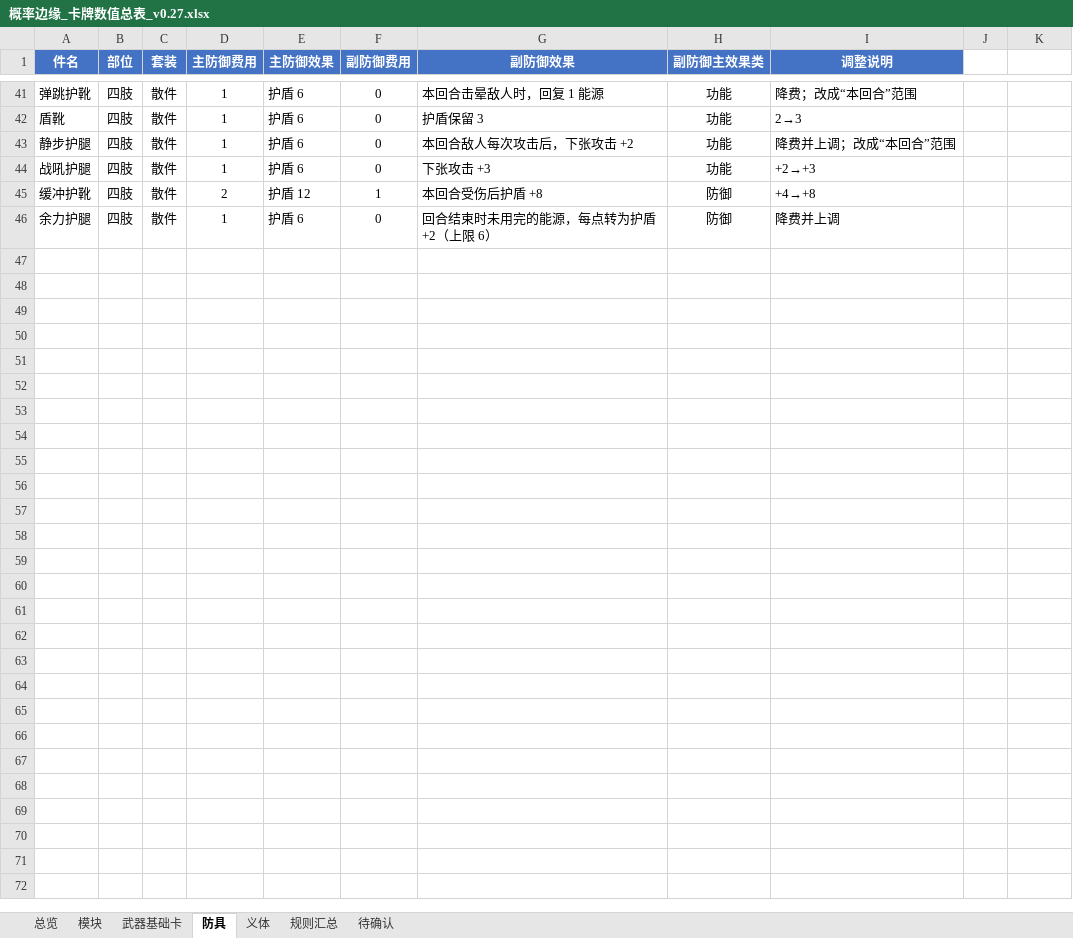
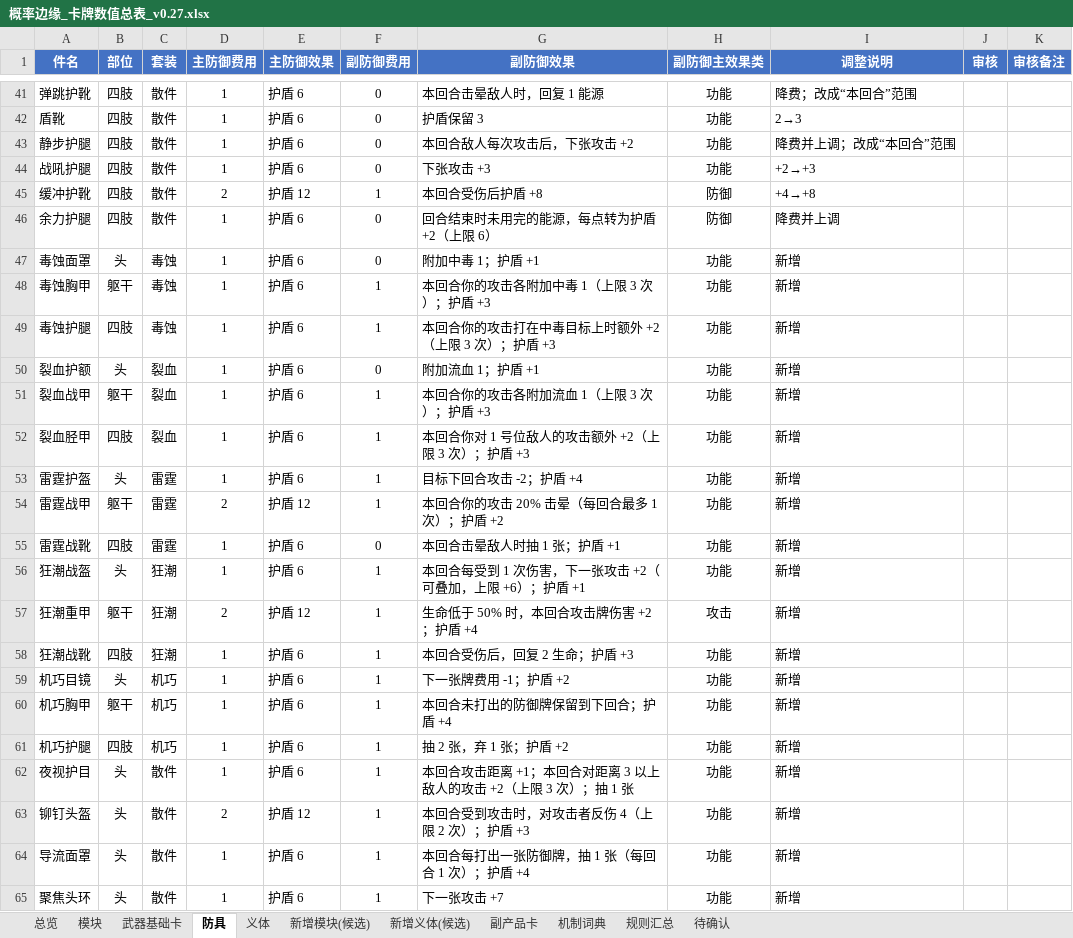
Before and after one commit to VjayYi/mygame, an Excel workbook: outputs/概率边缘_卡牌数值总表_v0.27.xlsx, sheet 防具, drawn as a sheet; only a part is shown, gaps mark what is left out; values as stored, in another font and other column widths than the file's, no borders; conditional formats not drawn; the diff covers the shown part only; the diff names each change by its address in the sheet, - before the commit and + after, or states it on an @@ line.

```diff
--- a/outputs/概率边缘_卡牌数值总表_v0.27.xlsx (sheet 防具)
+++ b/outputs/概率边缘_卡牌数值总表_v0.27.xlsx (sheet 防具)
+sheet tab: 新增模块(候选)
+sheet tab: 新增义体(候选)
+sheet tab: 副产品卡
+sheet tab: 机制词典
-J1: (empty)
+J1: 审核
-J1:K1 fill: none
+J1:K1 fill: #4472C4
-K1: (empty)
+K1: 审核备注
+row 47: 毒蚀面罩 | 头 | 毒蚀 | 1 | 护盾 6 | 0 | 附加中毒 1；护盾 +1 | 功能 | 新增
+row 48: 毒蚀胸甲 | 躯干 | 毒蚀 | 1 | 护盾 6 | 1 | 本回合你的攻击各附加中毒 1（上限 3 次）；护盾 +3 | 功能 | 新增
+row 49: 毒蚀护腿 | 四肢 | 毒蚀 | 1 | 护盾 6 | 1 | 本回合你的攻击打在中毒目标上时额外 +2（上限 3 次）；护盾 +3 | 功能 | 新增
+row 50: 裂血护额 | 头 | 裂血 | 1 | 护盾 6 | 0 | 附加流血 1；护盾 +1 | 功能 | 新增
+row 51: 裂血战甲 | 躯干 | 裂血 | 1 | 护盾 6 | 1 | 本回合你的攻击各附加流血 1（上限 3 次）；护盾 +3 | 功能 | 新增
+row 52: 裂血胫甲 | 四肢 | 裂血 | 1 | 护盾 6 | 1 | 本回合你对 1 号位敌人的攻击额外 +2（上限 3 次）；护盾 +3 | 功能 | 新增
+row 53: 雷霆护盔 | 头 | 雷霆 | 1 | 护盾 6 | 1 | 目标下回合攻击 -2；护盾 +4 | 功能 | 新增
+row 54: 雷霆战甲 | 躯干 | 雷霆 | 2 | 护盾 12 | 1 | 本回合你的攻击 20% 击晕（每回合最多 1 次）；护盾 +2 | 功能 | 新增
+row 55: 雷霆战靴 | 四肢 | 雷霆 | 1 | 护盾 6 | 0 | 本回合击晕敌人时抽 1 张；护盾 +1 | 功能 | 新增
+row 56: 狂潮战盔 | 头 | 狂潮 | 1 | 护盾 6 | 1 | 本回合每受到 1 次伤害，下一张攻击 +2（可叠加，上限 +6）；护盾 +1 | 功能 | 新增
+row 57: 狂潮重甲 | 躯干 | 狂潮 | 2 | 护盾 12 | 1 | 生命低于 50% 时，本回合攻击牌伤害 +2；护盾 +4 | 攻击 | 新增
+row 58: 狂潮战靴 | 四肢 | 狂潮 | 1 | 护盾 6 | 1 | 本回合受伤后，回复 2 生命；护盾 +3 | 功能 | 新增
+row 59: 机巧目镜 | 头 | 机巧 | 1 | 护盾 6 | 1 | 下一张牌费用 -1；护盾 +2 | 功能 | 新增
+row 60: 机巧胸甲 | 躯干 | 机巧 | 1 | 护盾 6 | 1 | 本回合未打出的防御牌保留到下回合；护盾 +4 | 功能 | 新增
+row 61: 机巧护腿 | 四肢 | 机巧 | 1 | 护盾 6 | 1 | 抽 2 张，弃 1 张；护盾 +2 | 功能 | 新增
+row 62: 夜视护目 | 头 | 散件 | 1 | 护盾 6 | 1 | 本回合攻击距离 +1；本回合对距离 3 以上敌人的攻击 +2（上限 3 次）；抽 1 张 | 功能 | 新增
+row 63: 铆钉头盔 | 头 | 散件 | 2 | 护盾 12 | 1 | 本回合受到攻击时，对攻击者反伤 4（上限 2 次）；护盾 +3 | 功能 | 新增
+row 64: 导流面罩 | 头 | 散件 | 1 | 护盾 6 | 1 | 本回合每打出一张防御牌，抽 1 张（每回合 1 次）；护盾 +4 | 功能 | 新增
+row 65: 聚焦头环 | 头 | 散件 | 1 | 护盾 6 | 1 | 下一张攻击 +7 | 功能 | 新增
```
Also changed, not shown: 26 added rows elsewhere in this sheet, sheet 总览, sheet 待确认, sheet 规则汇总, sheet 义体, sheet 武器基础卡, sheet 模块, 22 other files.
